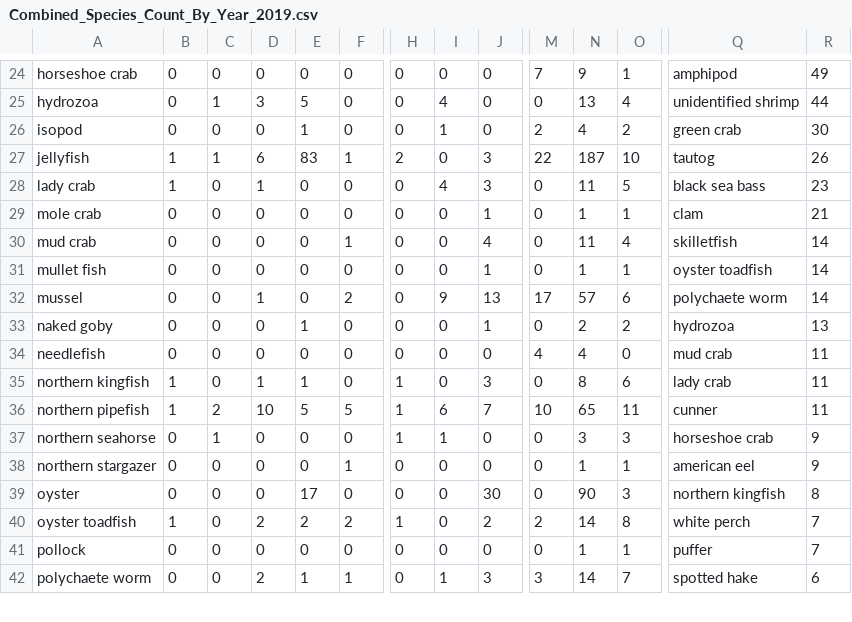
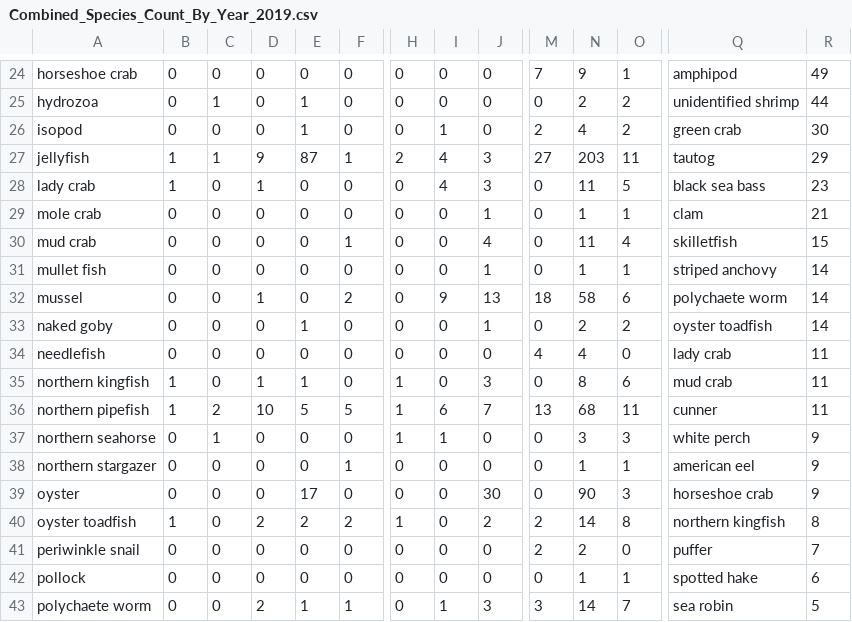
Before and after one commit to Shadhopson/Seining_Analysis, a CSV file: Created CSVs/Combined_Species_Count_By_Year_2019.csv, drawn as a sheet; only a part is shown, gaps mark what is left out; addresses are those after the commit; rows hold the shown columns only; the diff covers the shown part only; the diff names each change by its address in the sheet, - before the commit and + after, or states it on an @@ line.

```diff
--- a/Created CSVs/Combined_Species_Count_By_Year_2019.csv
+++ b/Created CSVs/Combined_Species_Count_By_Year_2019.csv
-D25: 3
+D25: 0
-E25: 5
+E25: 1
-I25: 4
+I25: 0
-N25: 13
+N25: 2
-O25: 4
+O25: 2
-D27: 6
+D27: 9
-E27: 83
+E27: 87
-I27: 0
+I27: 4
-M27: 22
+M27: 27
-N27: 187
+N27: 203
-O27: 10
+O27: 11
-R27: 26
+R27: 29
-R30: 14
+R30: 15
-Q31: oyster toadfish
+Q31: striped anchovy
-M32: 17
+M32: 18
-N32: 57
+N32: 58
-Q33: hydrozoa
+Q33: oyster toadfish
-R33: 13
+R33: 14
-Q34: mud crab
+Q34: lady crab
-Q35: lady crab
+Q35: mud crab
-M36: 10
+M36: 13
-N36: 65
+N36: 68
-Q37: horseshoe crab
+Q37: white perch
-Q39: northern kingfish
+Q39: horseshoe crab
-R39: 8
+R39: 9
-Q40: white perch
+Q40: northern kingfish
-R40: 7
+R40: 8
+row 41: periwinkle snail | 0 | 0 | 0 | 0 | 0 | 0 | 0 | 0 | 2 | 2 | 0 | puffer | 7
-Q42: puffer
+Q42: spotted hake
-R42: 7
+R42: 6
-Q43: spotted hake
+Q43: sea robin
-R43: 6
+R43: 5
```
Also changed, not shown: 78 edited cells elsewhere in this file, Created CSVs/Cleaned_For_Analysis_All_Data.csv, Created CSVs/all_seins_all_data_standard_dates.csv, 9 other files.
